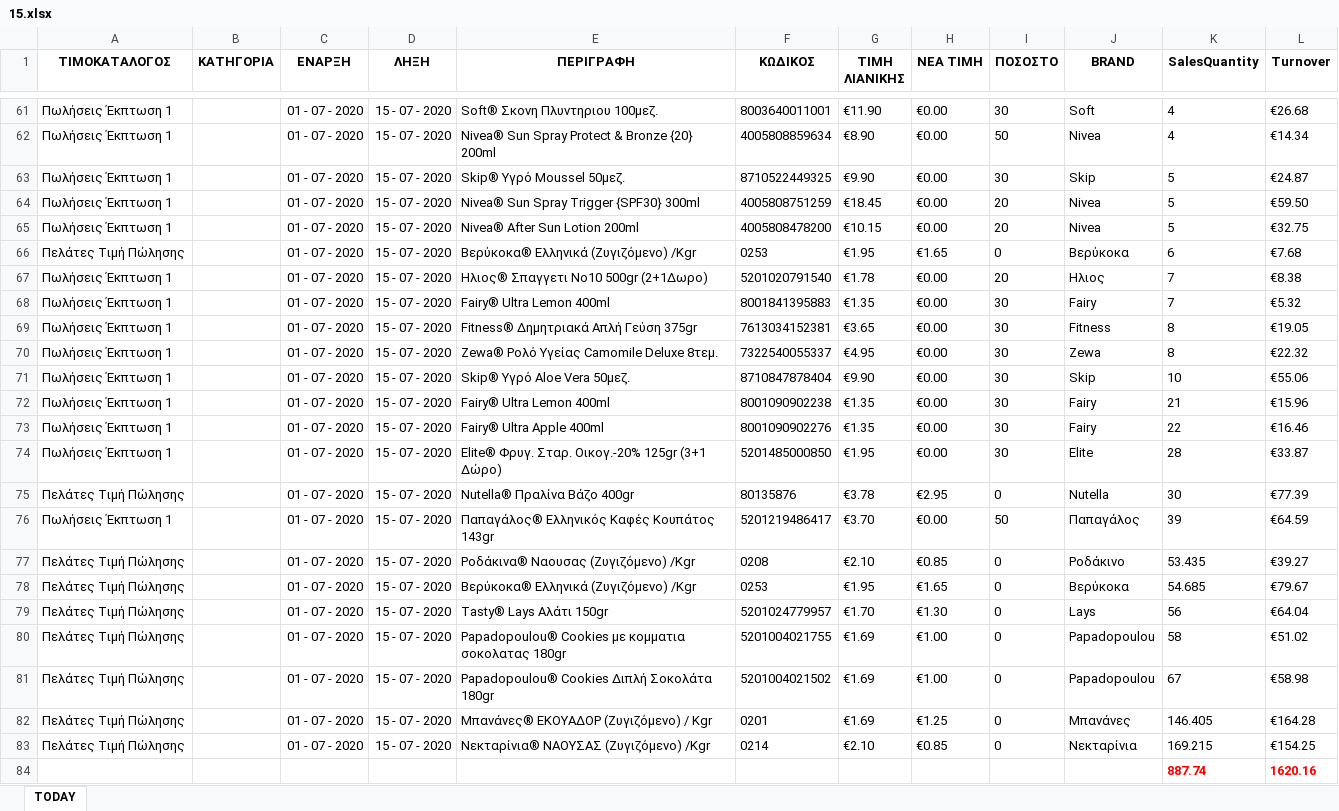
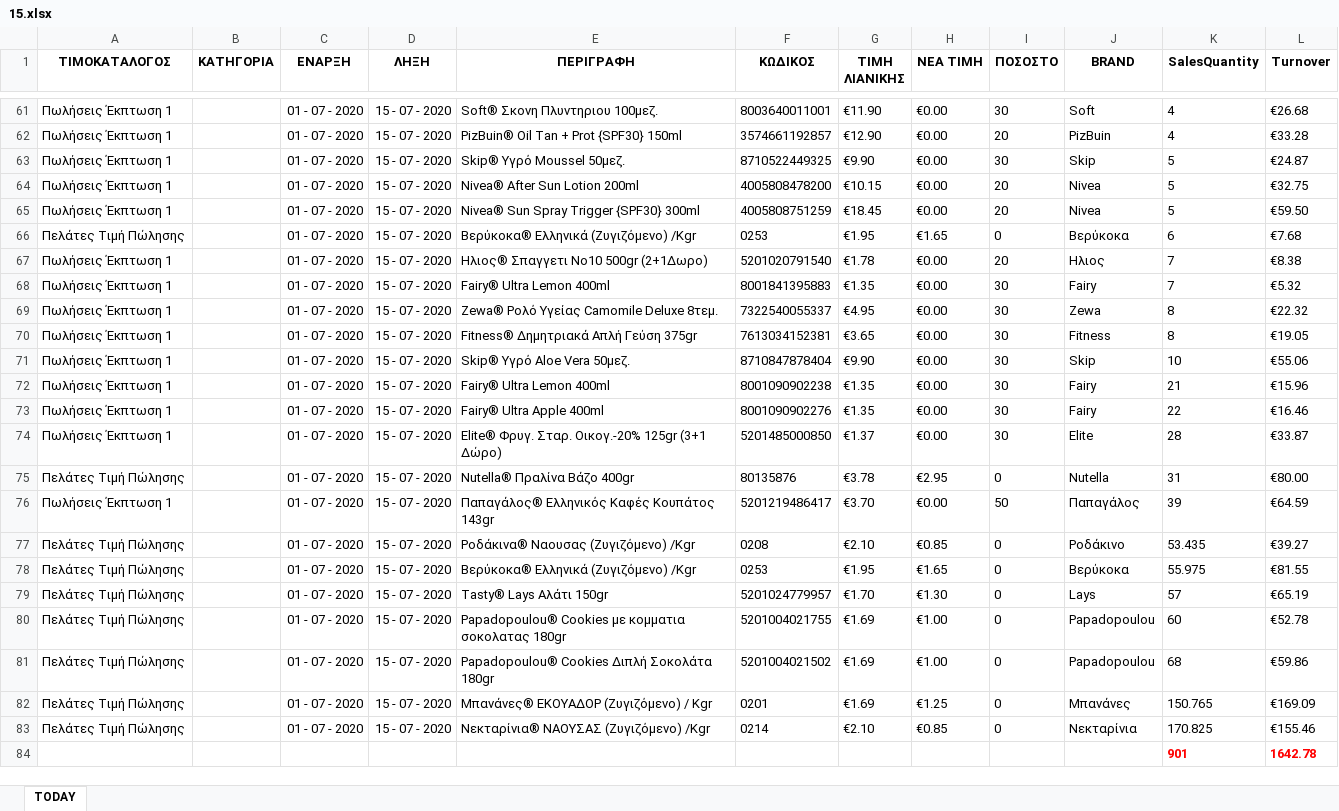
Before and after one commit to gitter-badger/Elounda_Market, an Excel workbook: A_DAILY_ΠΟΡΕΙΑ_ΤΙΜΟΚΑΤΑΛΟΓΟΥ_ΠΩΛΗΣΕΩΝ/excel/15.xlsx, sheet TODAY, drawn as a sheet; only a part is shown, gaps mark what is left out; values as stored, in another font and other column widths than the file's, no borders; conditional formats not drawn; removed rows and columns are numbered as before the commit, all else as after; the diff covers the shown part only; the diff names each change by its address in the sheet, - before the commit and + after, or states it on an @@ line.

```diff
--- a/A_DAILY_ΠΟΡΕΙΑ_ΤΙΜΟΚΑΤΑΛΟΓΟΥ_ΠΩΛΗΣΕΩΝ/excel/15.xlsx (sheet TODAY)
+++ b/A_DAILY_ΠΟΡΕΙΑ_ΤΙΜΟΚΑΤΑΛΟΓΟΥ_ΠΩΛΗΣΕΩΝ/excel/15.xlsx (sheet TODAY)
-E62 (ΠΕΡΙΓΡΑΦΗ): Nivea® Sun Spray Protect & Bronze {20} 200ml
+E62 (ΠΕΡΙΓΡΑΦΗ): PizBuin® Oil Tan + Prot {SPF30} 150ml
-F62 (ΚΩΔΙΚΟΣ): 4005808859634
+F62 (ΚΩΔΙΚΟΣ): 3574661192857
-G62 (ΤΙΜΗ ΛΙΑΝΙΚΗΣ): €8.90
+G62 (ΤΙΜΗ ΛΙΑΝΙΚΗΣ): €12.90
-I62 (ΠΟΣΟΣΤΟ): 50
+I62 (ΠΟΣΟΣΤΟ): 20
-J62 (BRAND): Nivea
+J62 (BRAND): PizBuin
-L62 (Turnover): €14.34
+L62 (Turnover): €33.28
@@ row 65 moved to row 64: Πωλήσεις Έκπτωση 1 @@
@@ row 70 moved to row 69: Πωλήσεις Έκπτωση 1 @@
-G74 (ΤΙΜΗ ΛΙΑΝΙΚΗΣ): €1.95
+G74 (ΤΙΜΗ ΛΙΑΝΙΚΗΣ): €1.37
-K75 (SalesQuantity): 30
+K75 (SalesQuantity): 31
-L75 (Turnover): €77.39
+L75 (Turnover): €80.00
-K78 (SalesQuantity): 54.685
+K78 (SalesQuantity): 55.975
-L78 (Turnover): €79.67
+L78 (Turnover): €81.55
-K79 (SalesQuantity): 56
+K79 (SalesQuantity): 57
-L79 (Turnover): €64.04
+L79 (Turnover): €65.19
-K80 (SalesQuantity): 58
+K80 (SalesQuantity): 60
-L80 (Turnover): €51.02
+L80 (Turnover): €52.78
-K81 (SalesQuantity): 67
+K81 (SalesQuantity): 68
-L81 (Turnover): €58.98
+L81 (Turnover): €59.86
-K82 (SalesQuantity): 146.405
+K82 (SalesQuantity): 150.765
-L82 (Turnover): €164.28
+L82 (Turnover): €169.09
-K83 (SalesQuantity): 169.215
+K83 (SalesQuantity): 170.825
-L83 (Turnover): €154.25
+L83 (Turnover): €155.46
-row 84:  |  |  |  |  |  |  |  |  |  | 887.74 | 1620.16
+row 84:  |  |  |  |  |  |  |  |  |  | 901 | 1642.78
```
Also changed, not shown: 1 added row, 1 removed row and 24 moved rows elsewhere in this sheet, A_DAILY_ΠΟΡΕΙΑ_ΤΙΜΟΚΑΤΑΛΟΓΟΥ_ΠΩΛΗΣΕΩΝ/excel/16.xlsx, 4 other files.
